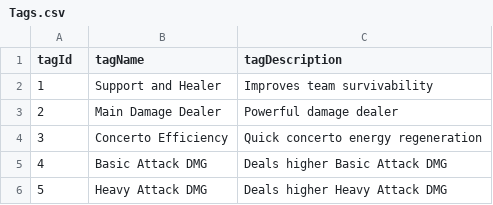
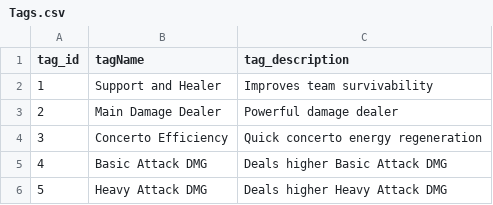
Before and after one commit to Khoi-Duong3/WutheringHub, a CSV file: CharacterInfoTagsCSV/Tags.csv, drawn as a sheet; only a part is shown.

Commit message:
everything is working, just need to clean up motion values and put it into the databse

```diff
--- a/CharacterInfoTagsCSV/Tags.csv
+++ b/CharacterInfoTagsCSV/Tags.csv
@@ -1,2 +1,2 @@
-tagId,tagName,tagDescription
+tag_id,tagName,tag_description
 1,Support and Healer,Improves team survivability
```
Also changed, not shown: CharacterStatsCSV/Aalto_stats.csv, CharacterStatsCSV/AeroRover_stats.csv, 18 other files.
